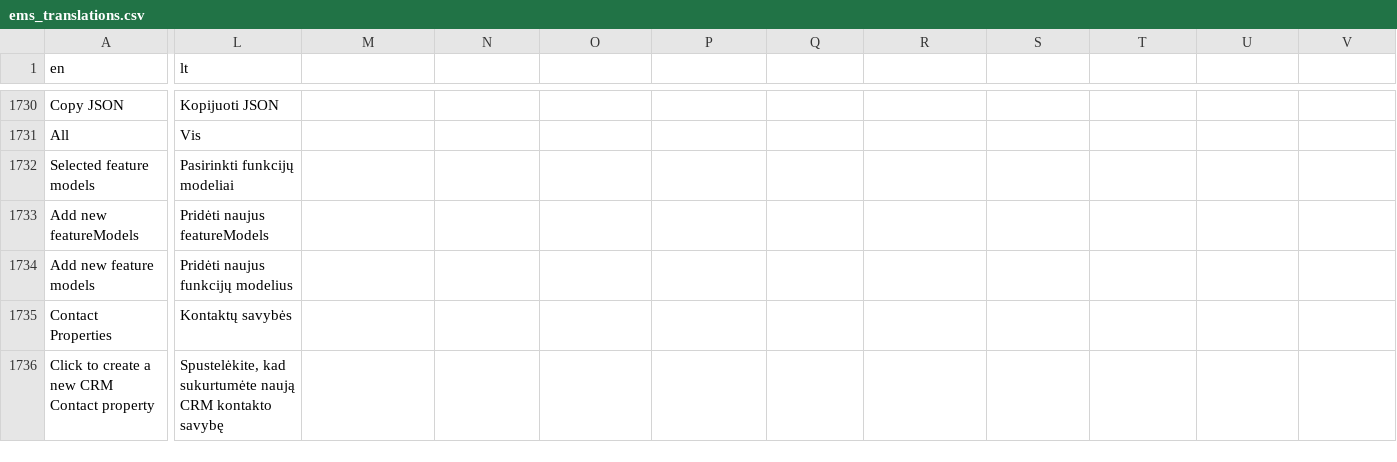
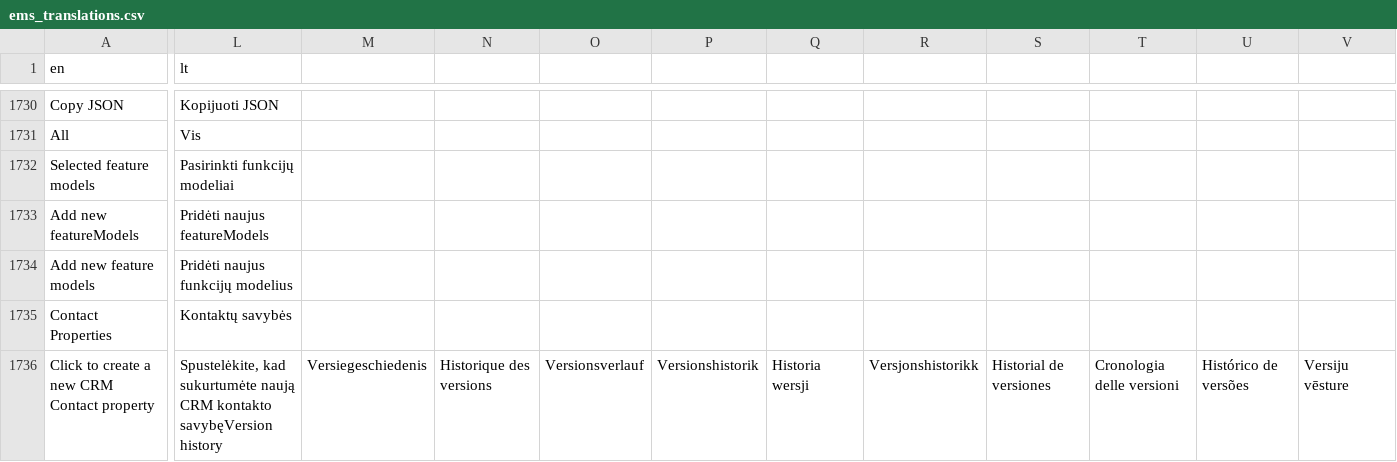
Before and after one commit to Elfsquad/translations, a CSV file: ems_translations.csv, drawn as a sheet; only a part is shown, gaps mark what is left out; the diff covers the shown part only; the diff names each change by its address in the sheet, - before the commit and + after, or states it on an @@ line.

```diff
--- a/ems_translations.csv
+++ b/ems_translations.csv
-L1736 (lt): …CRM kontakto savybę
+L1736 (lt): …CRM kontakto savybęVersion history
-M1736: (empty)
+M1736: Versiegeschiedenis
-N1736: (empty)
+N1736: Historique des versions
-O1736: (empty)
+O1736: Versionsverlauf
-P1736: (empty)
+P1736: Versionshistorik
-Q1736: (empty)
+Q1736: Historia wersji
-R1736: (empty)
+R1736: Versjonshistorikk
-S1736: (empty)
+S1736: Historial de versiones
-T1736: (empty)
+T1736: Cronologia delle versioni
-U1736: (empty)
+U1736: Histórico de versões
-V1736: (empty)
+V1736: Versiju vēsture
```
Also changed, not shown: 1 edited cell elsewhere in this file.
